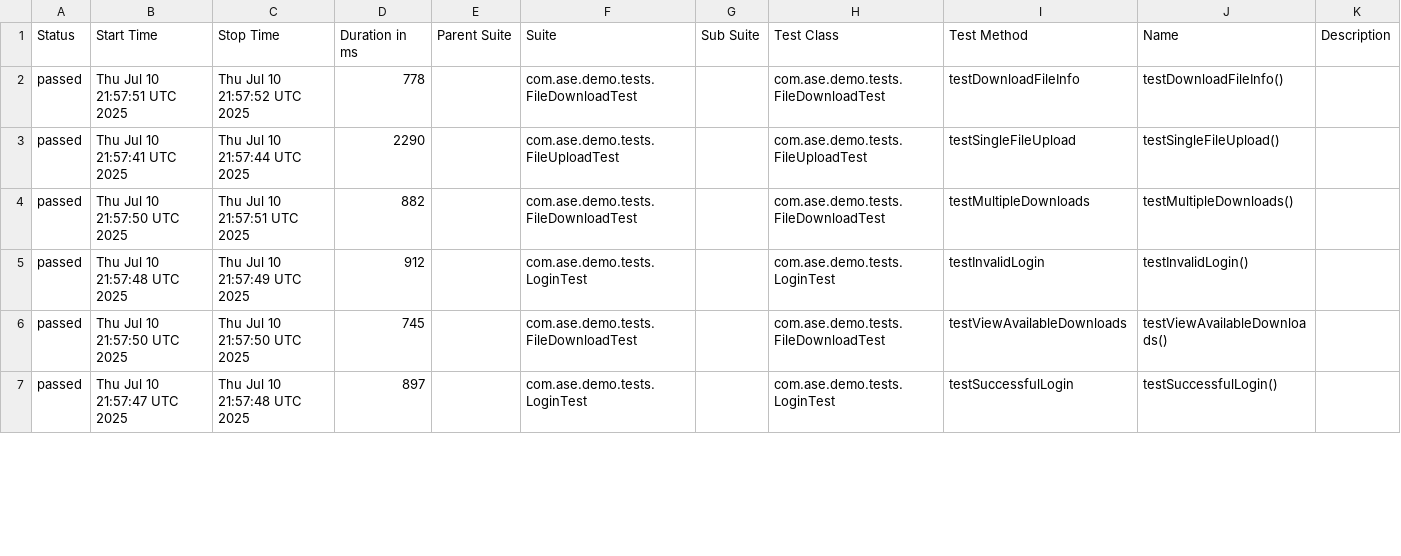
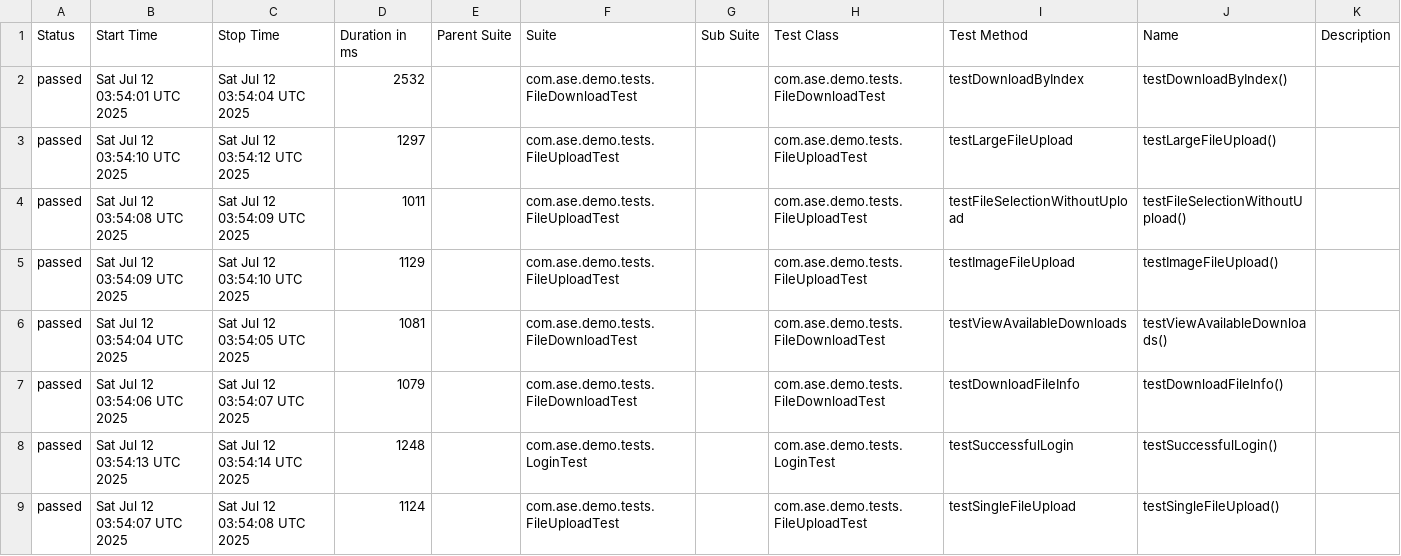
Before and after one commit to Agile-Software-Engineering-25/demo-system-test, a CSV file: full/data/suites.csv, drawn as a sheet; only a part is shown; the diff covers the shown part only.

```diff
--- a/full/data/suites.csv
+++ b/full/data/suites.csv
@@ -1,7 +1,9 @@
 "Status","Start Time","Stop Time","Duration in ms","Parent Suite","Suite","Sub Suite","Test Class","Test Method","Name","Description"
-"passed","Thu Jul 10 21:57:51 UTC 2025","Thu Jul 10 21:57:52 UTC 2025","778","","com.ase.demo.tests.FileDownloadTest","","com.ase.demo.tests.FileDownloadTest","testDownloadFileInfo","testDownloadFileInfo()",""
-"passed","Thu Jul 10 21:57:41 UTC 2025","Thu Jul 10 21:57:44 UTC 2025","2290","","com.ase.demo.tests.FileUploadTest","","com.ase.demo.tests.FileUploadTest","testSingleFileUpload","testSingleFileUpload()",""
-"passed","Thu Jul 10 21:57:50 UTC 2025","Thu Jul 10 21:57:51 UTC 2025","882","","com.ase.demo.tests.FileDownloadTest","","com.ase.demo.tests.FileDownloadTest","testMultipleDownloads","testMultipleDownloads()",""
-"passed","Thu Jul 10 21:57:48 UTC 2025","Thu Jul 10 21:57:49 UTC 2025","912","","com.ase.demo.tests.LoginTest","","com.ase.demo.tests.LoginTest","testInvalidLogin","testInvalidLogin()",""
-"passed","Thu Jul 10 21:57:50 UTC 2025","Thu Jul 10 21:57:50 UTC 2025","745","","com.ase.demo.tests.FileDownloadTest","","com.ase.demo.tests.FileDownloadTest","testViewAvailableDownloads","testViewAvailableDownloads()",""
-"passed","Thu Jul 10 21:57:47 UTC 2025","Thu Jul 10 21:57:48 UTC 2025","897","","com.ase.demo.tests.LoginTest","","com.ase.demo.tests.LoginTest","testSuccessfulLogin","testSuccessfulLogin()",""
+"passed","Sat Jul 12 03:54:01 UTC 2025","Sat Jul 12 03:54:04 UTC 2025","2532","","com.ase.demo.tests.FileDownloadTest","","com.ase.demo.tests.FileDownloadTest","testDownloadByIndex","testDownloadByIndex()",""
+"passed","Sat Jul 12 03:54:10 UTC 2025","Sat Jul 12 03:54:12 UTC 2025","1297","","com.ase.demo.tests.FileUploadTest","","com.ase.demo.tests.FileUploadTest","testLargeFileUpload","testLargeFileUpload()",""
+"passed","Sat Jul 12 03:54:08 UTC 2025","Sat Jul 12 03:54:09 UTC 2025","1011","","com.ase.demo.tests.FileUploadTest","","com.ase.demo.tests.FileUploadTest","testFileSelectionWithoutUpload","testFileSelectionWithoutUpload()",""
+"passed","Sat Jul 12 03:54:09 UTC 2025","Sat Jul 12 03:54:10 UTC 2025","1129","","com.ase.demo.tests.FileUploadTest","","com.ase.demo.tests.FileUploadTest","testImageFileUpload","testImageFileUpload()",""
+"passed","Sat Jul 12 03:54:04 UTC 2025","Sat Jul 12 03:54:05 UTC 2025","1081","","com.ase.demo.tests.FileDownloadTest","","com.ase.demo.tests.FileDownloadTest","testViewAvailableDownloads","testViewAvailableDownloads()",""
+"passed","Sat Jul 12 03:54:06 UTC 2025","Sat Jul 12 03:54:07 UTC 2025","1079","","com.ase.demo.tests.FileDownloadTest","","com.ase.demo.tests.FileDownloadTest","testDownloadFileInfo","testDownloadFileInfo()",""
+"passed","Sat Jul 12 03:54:13 UTC 2025","Sat Jul 12 03:54:14 UTC 2025","1248","","com.ase.demo.tests.LoginTest","","com.ase.demo.tests.LoginTest","testSuccessfulLogin","testSuccessfulLogin()",""
+"passed","Sat Jul 12 03:54:07 UTC 2025","Sat Jul 12 03:54:08 UTC 2025","1124","","com.ase.demo.tests.FileUploadTest","","com.ase.demo.tests.FileUploadTest","testSingleFileUpload","testSingleFileUpload()",""
```
Also changed, not shown: 2 removed rows and 17 edited cells elsewhere in this file, 37 other files.
